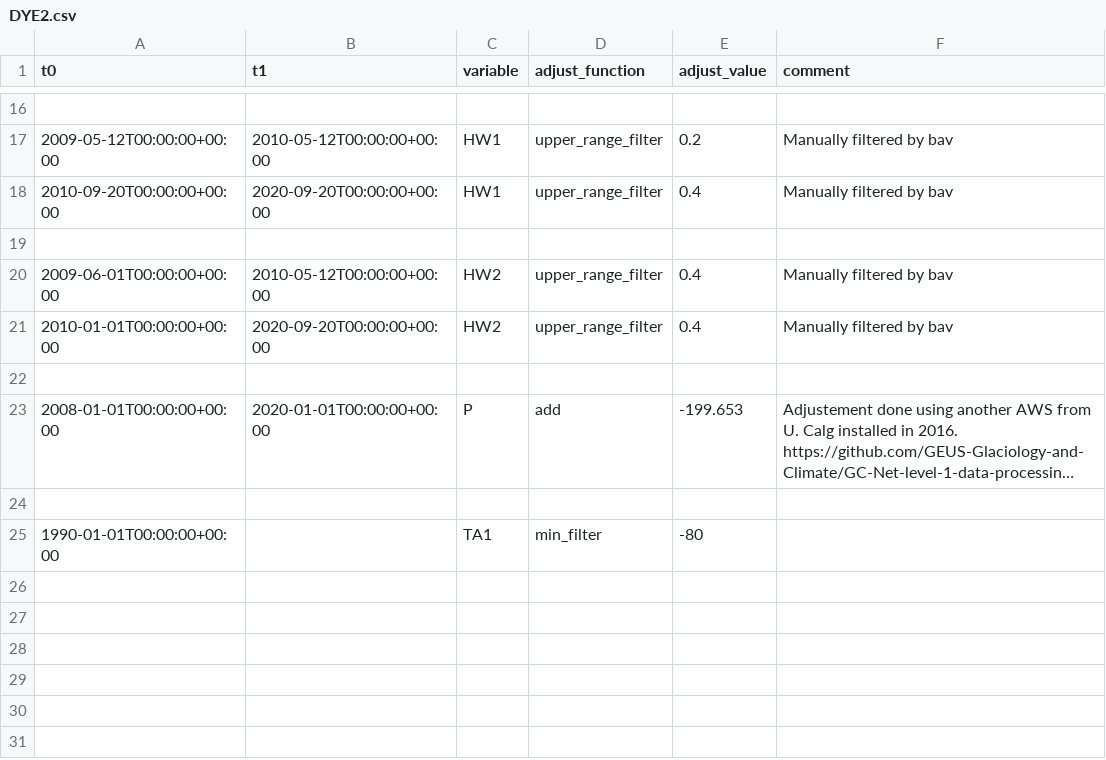
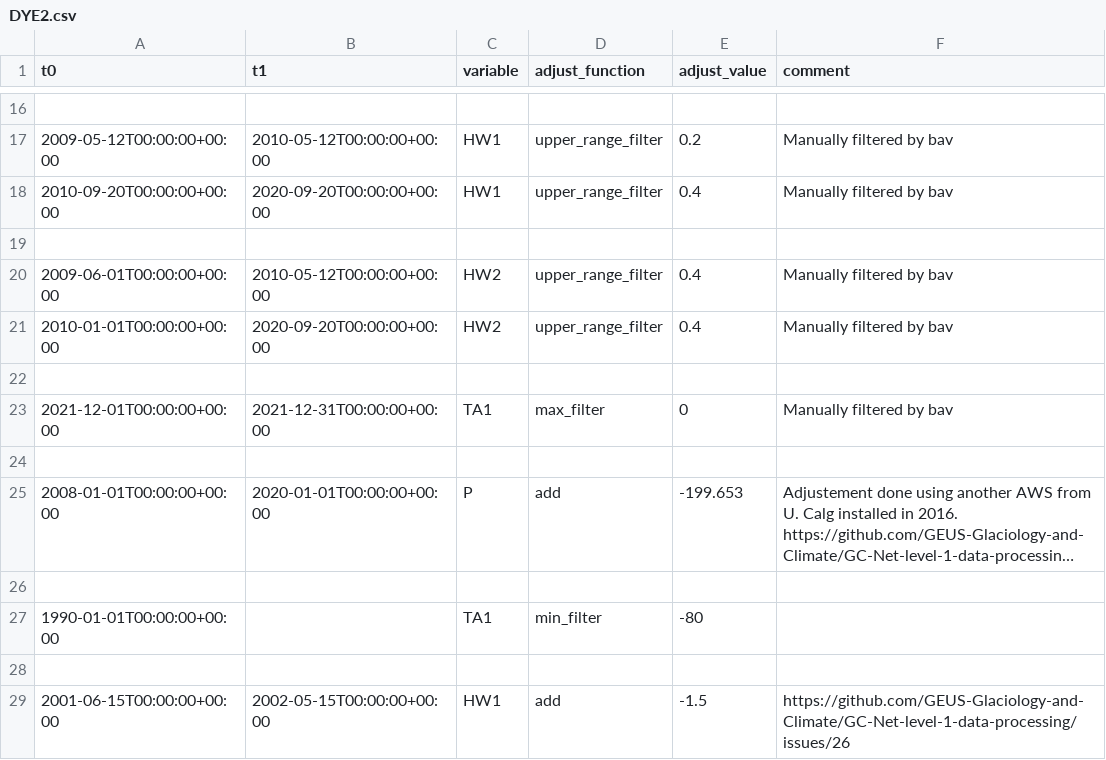
Before and after one commit to GEUS-Glaciology-and-Climate/GC-Net-level-1-data-processing, a CSV file: metadata/adjustments/DYE2.csv, drawn as a sheet; only a part is shown, gaps mark what is left out; long unchanged cells end in …; the diff names each change by its address in the sheet, - before the commit and + after, or states it on an @@ line.

Commit message:
Two new filters at Dye-2

```diff
--- a/metadata/adjustments/DYE2.csv
+++ b/metadata/adjustments/DYE2.csv
+row 23: 2021-12-01T00:00:00+00:00 | 2021-12-31T00:00:00+00:00 | TA1 | max_filter | 0 | Manually filtered by bav
+row 24: (empty)
+row 28: (empty)
+row 29: 2001-06-15T00:00:00+00:00 | 2002-05-15T00:00:00+00:00 | HW1 | add | -1.5 | https://github.com/GEUS-Glaciology-and-Climate/GC-Net-level-1-data-processing/issues/26
```
Also changed, not shown: 28 other files.
